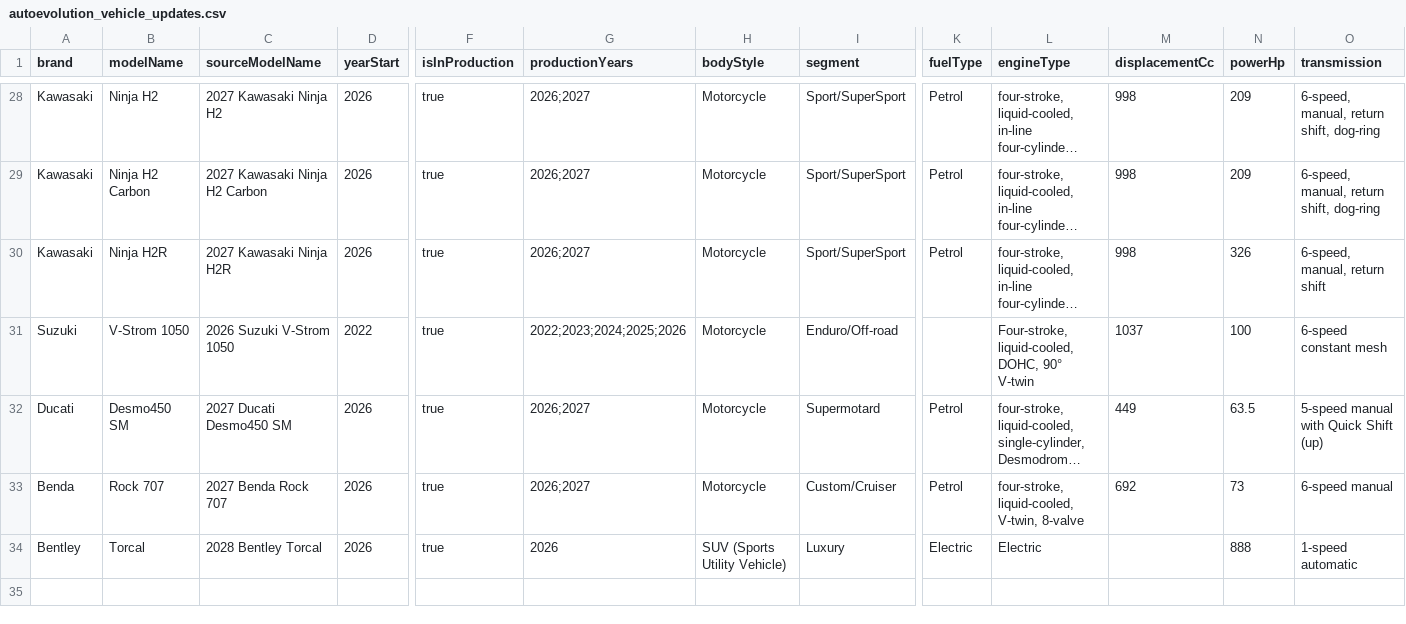
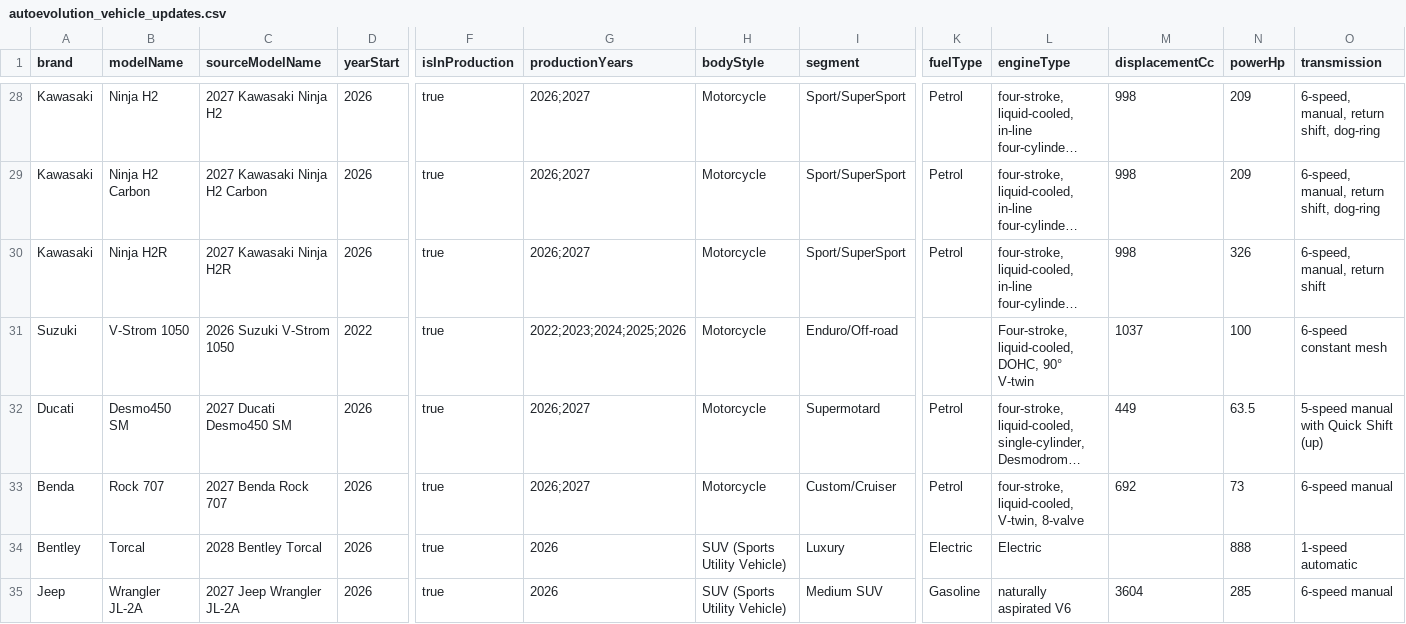
Before and after one commit to Unicraftvc/magic-vehicle-data, a CSV file: data/autoevolution_vehicle_updates.csv, drawn as a sheet; only a part is shown, gaps mark what is left out; long unchanged cells end in …; rows hold the shown columns only; the diff names each change by its address in the sheet, - before the commit and + after, or states it on an @@ line.

Commit message:
Add 2027 Jeep Wrangler JL-2A vehicle data

```diff
--- a/data/autoevolution_vehicle_updates.csv
+++ b/data/autoevolution_vehicle_updates.csv
+row 35: Jeep | Wrangler JL-2A | 2027 Jeep Wrangler JL-2A | 2026 | true | 2026 | SUV (Sports Utility Vehicle) | Medium SUV | Gasoline | naturally aspirated V6 | 3604 | 285 | 6-speed manual
```
